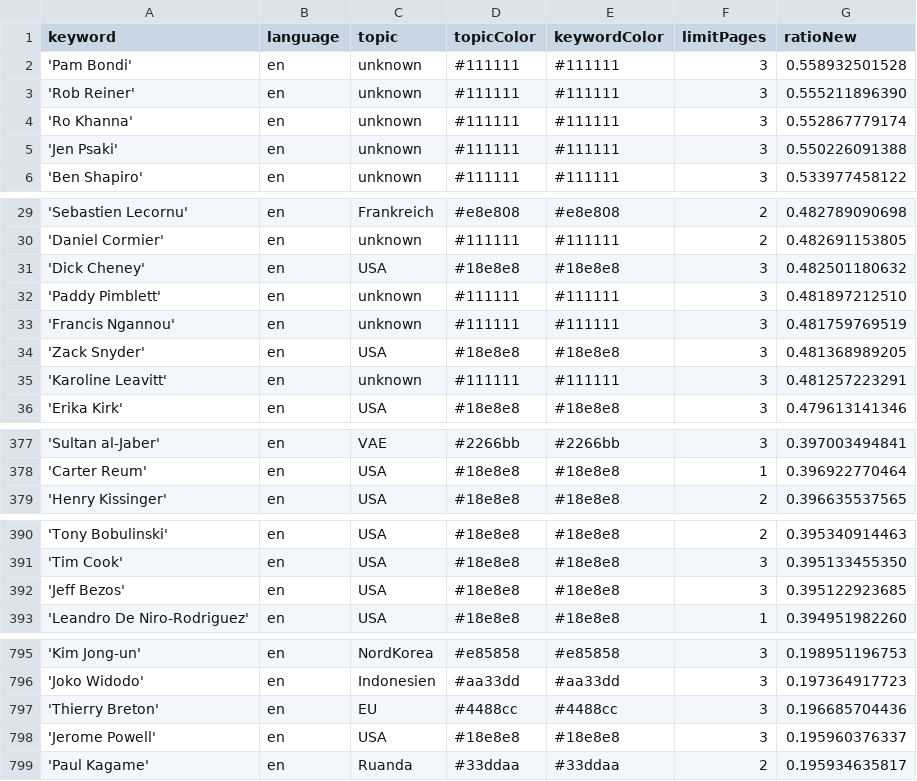
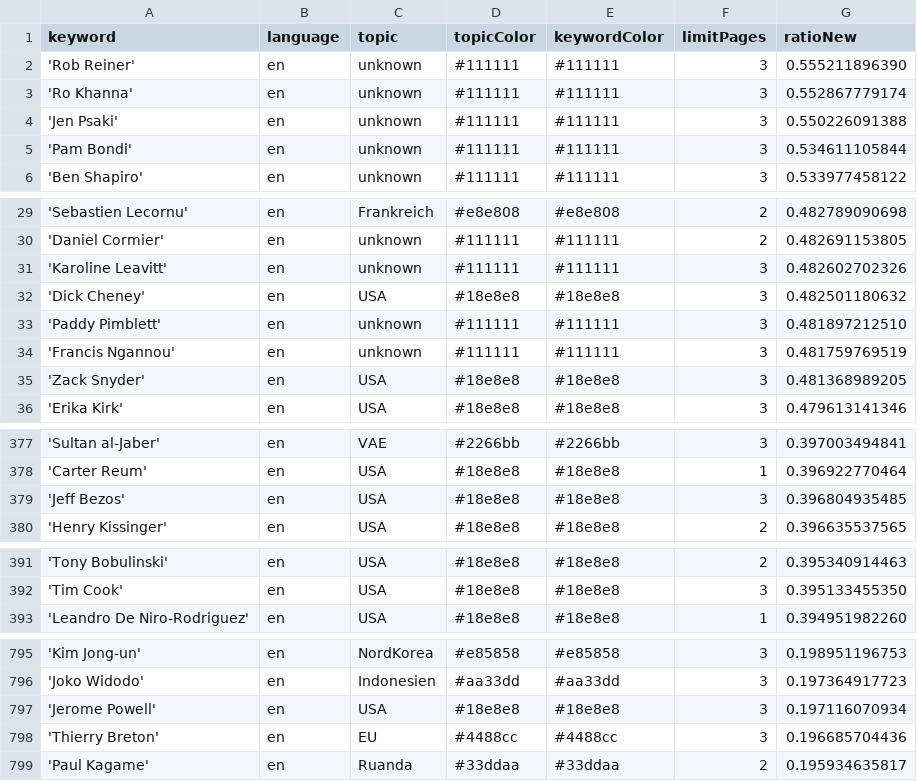
Before and after one commit to JoPhi24-news/peopleWhisperer, a CSV file: keywords.csv, drawn as a sheet; only a part is shown, gaps mark what is left out; removed rows and columns are numbered as before the commit, all else as after; the diff covers the shown part only; the diff names each change by its address in the sheet, - before the commit and + after, or states it on an @@ line.

```diff
--- a/keywords.csv
+++ b/keywords.csv
-row 2: 'Pam Bondi' | en | unknown | #111111 | #111111 | 3 | 0.558932501528
+row 5: 'Pam Bondi' | en | unknown | #111111 | #111111 | 3 | 0.534611105844
+row 31: 'Karoline Leavitt' | en | unknown | #111111 | #111111 | 3 | 0.482602702326
-row 35: 'Karoline Leavitt' | en | unknown | #111111 | #111111 | 3 | 0.481257223291
+row 379: 'Jeff Bezos' | en | USA | #18e8e8 | #18e8e8 | 3 | 0.396804935485
-row 392: 'Jeff Bezos' | en | USA | #18e8e8 | #18e8e8 | 3 | 0.395122923685
+row 797: 'Jerome Powell' | en | USA | #18e8e8 | #18e8e8 | 3 | 0.197116070934
-row 798: 'Jerome Powell' | en | USA | #18e8e8 | #18e8e8 | 3 | 0.195960376337
```
Also changed, not shown: 1 edited cell elsewhere in this file, 1 other file.
